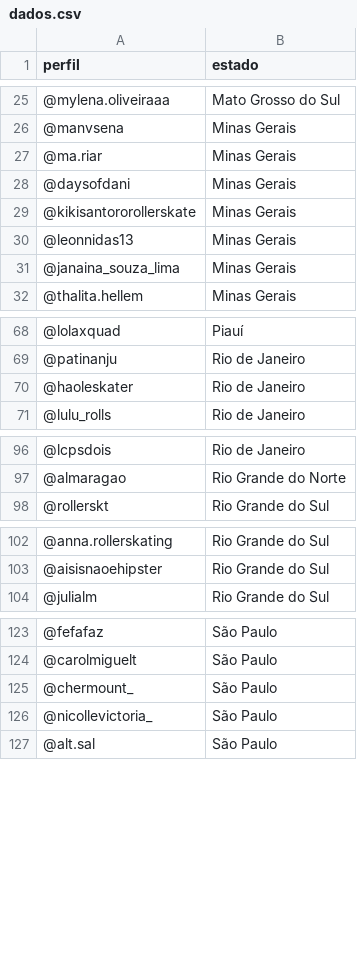
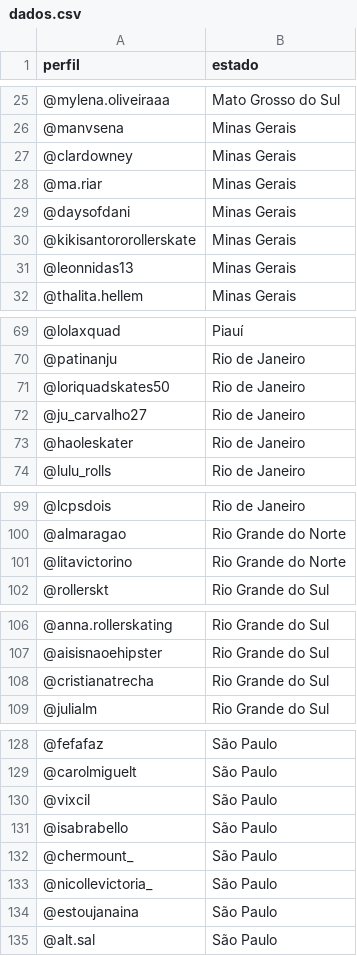
Before and after one commit to izamith/mapa-das-minas, a CSV file: data/dados.csv, drawn as a sheet; only a part is shown, gaps mark what is left out; the diff covers the shown part only.

```diff
--- a/data/dados.csv
+++ b/data/dados.csv
@@ -26,2 +26,3 @@ perfil, estado
 @manvsena,Minas Gerais
+@clardowney,Minas Gerais
 @ma.riar,Minas Gerais
@@ -30,3 +31,2 @@ perfil, estado
 @leonnidas13,Minas Gerais
-@janaina_souza_lima,Minas Gerais
 @thalita.hellem,Minas Gerais
@@ -69,2 +70,4 @@ perfil, estado
 @patinanju,Rio de Janeiro
+@loriquadskates50,Rio de Janeiro
+@ju_carvalho27,Rio de Janeiro
 @haoleskater,Rio de Janeiro
@@ -97,2 +100,3 @@ perfil, estado
 @almaragao,Rio Grande do Norte
+@litavictorino,Rio Grande do Norte
 @rollerskt,Rio Grande do Sul
@@ -103,2 +107,3 @@ perfil, estado
 @aisisnaoehipster,Rio Grande do Sul
+@cristianatrecha,Rio Grande do Sul
 @julialm,Rio Grande do Sul
@@ -124,4 +129,7 @@ perfil, estado
 @carolmiguelt,São Paulo
+@vixcil,São Paulo
+@isabrabello,São Paulo
 @chermount_,São Paulo
 @nicollevictoria_,São Paulo
+@estoujanaina,São Paulo
 @alt.sal,São Paulo
```
Also changed, not shown: 1 added row elsewhere in this file, 4 other files.
